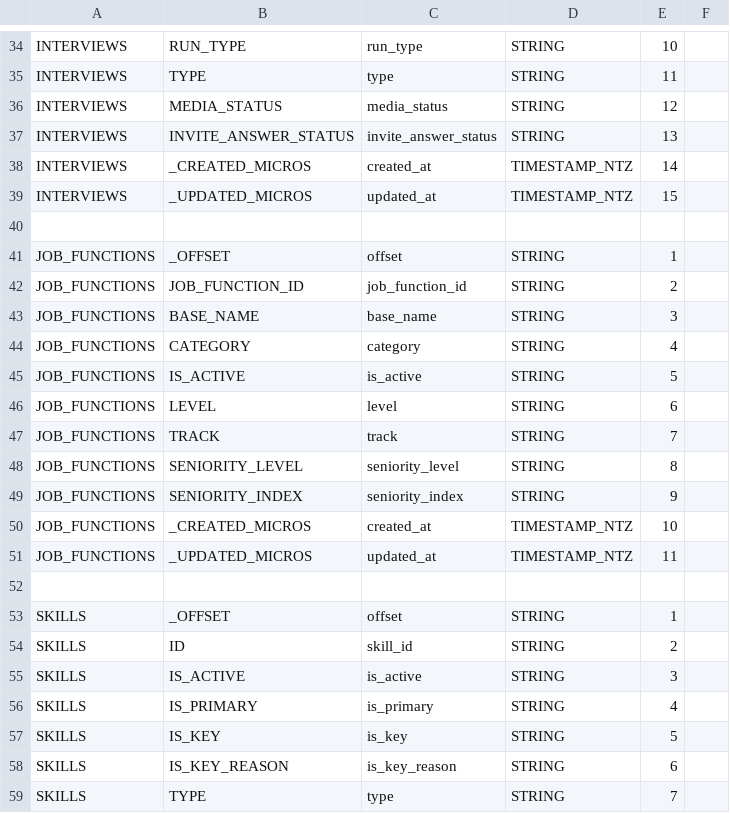
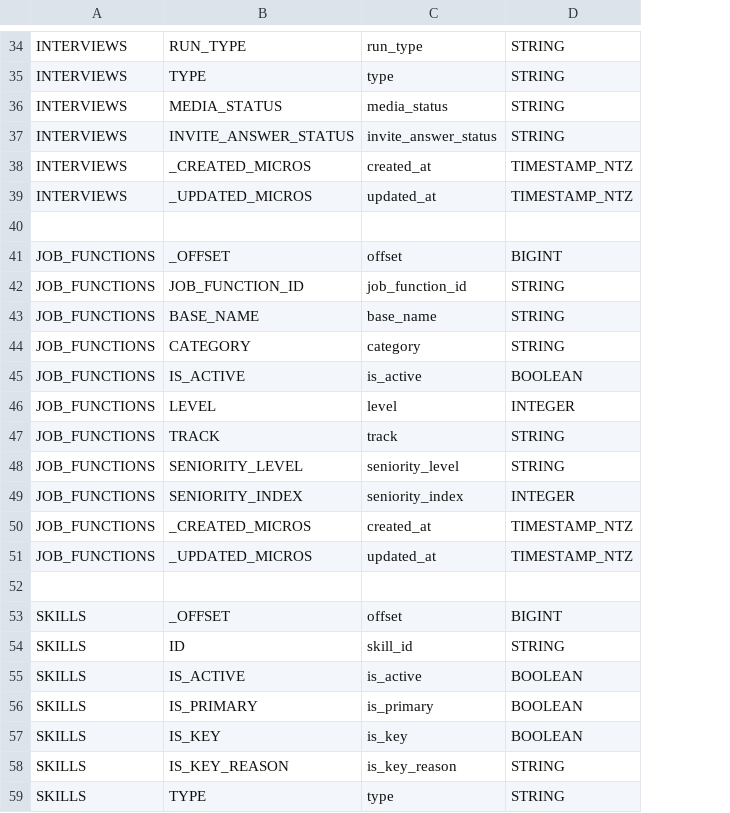
Before and after one commit to araminho/dbt-core-test-project, a CSV file: seeds/raw_to_stg_config.csv, drawn as a sheet; only a part is shown, gaps mark what is left out; the diff covers the shown part only; the diff names each change by its address in the sheet, - before the commit and + after, or states it on an @@ line.

```diff
--- a/seeds/raw_to_stg_config.csv
+++ b/seeds/raw_to_stg_config.csv
-column E, rows 34-59: 10 | 11 | 12 | 13 | 14 | 15 |  | 1 | 2 | 3 | 4 | 5 | 6 | 7 | 8 | 9 | 10 | 11 |  | 1 | 2 | 3 | 4 | 5 | 6 | 7
-column F, empty
-D41: STRING
+D41: BIGINT
-D45: STRING
+D45: BOOLEAN
-D46: STRING
+D46: INTEGER
-D49: STRING
+D49: INTEGER
-D53: STRING
+D53: BIGINT
-D55:D57: STRING
+D55:D57: BOOLEAN
```
Also changed, not shown: 5 edited cells elsewhere in this file, 4 other files.
